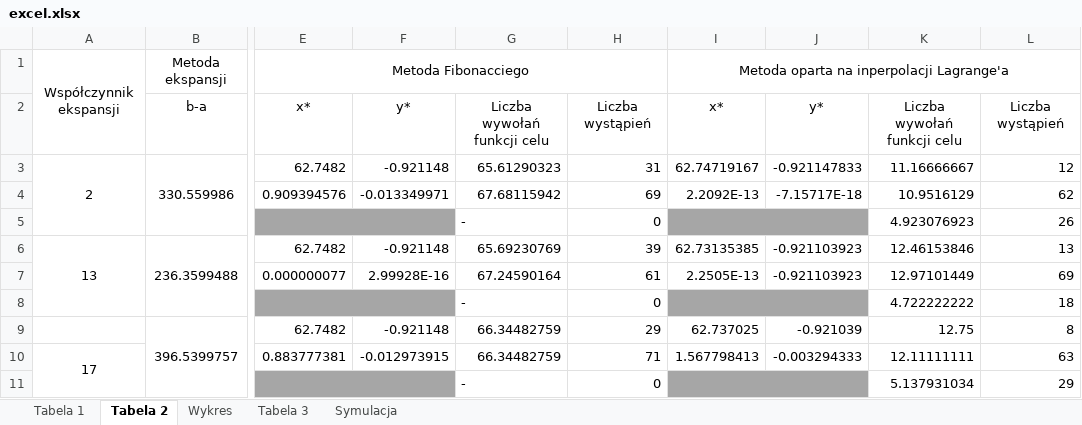
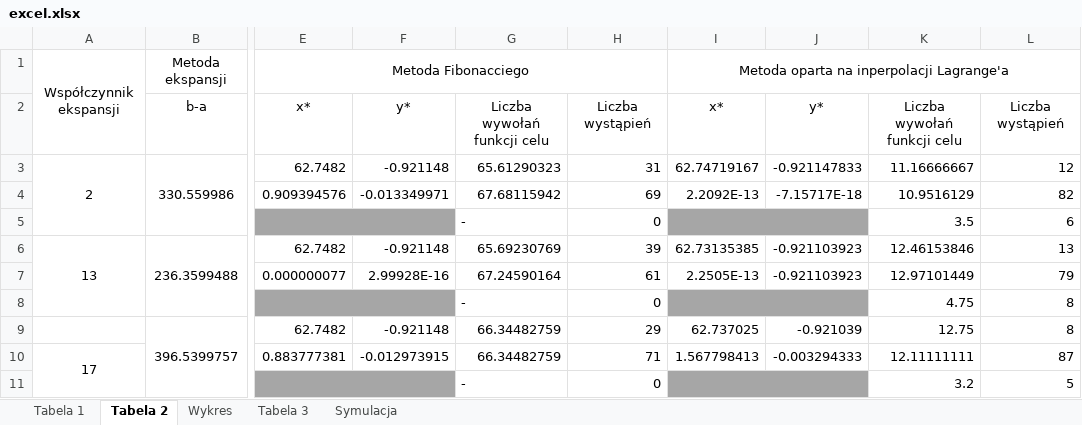
Before and after one commit to Filip-Rak/Optimization, an Excel workbook: excel.xlsx, sheet Tabela 2, drawn as a sheet; only a part is shown, gaps mark what is left out; values as stored, in another font and other column widths than the file's, no borders; the diff names each change by its address in the sheet, - before the commit and + after, or states it on an @@ line.

```diff
--- a/excel.xlsx (sheet Tabela 2)
+++ b/excel.xlsx (sheet Tabela 2)
-L4: 62
+L4: 82
-K5: 4.923076923
+K5: 3.5
-L5: 26
+L5: 6
-L7: 69
+L7: 79
-K8: 4.722222222
+K8: 4.75
-L8: 18
+L8: 8
-L10: 63
+L10: 87
-K11: 5.137931034
+K11: 3.2
-L11: 29
+L11: 5
```
Also changed, not shown: sheet Tabela 1, 4 other files.
